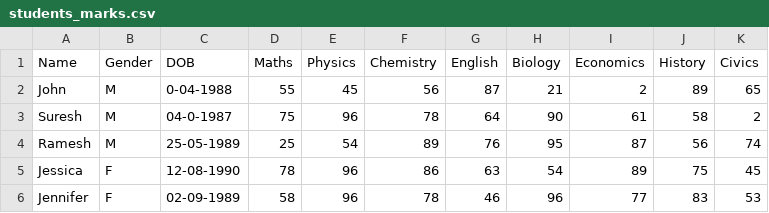
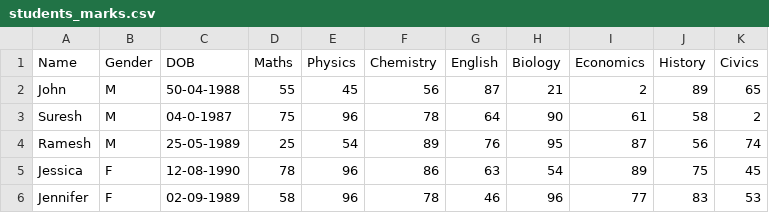
Before and after one commit to ind-kum/Datasets, a CSV file: students_marks.csv, drawn as a sheet.

Commit message:
Update students_marks.csv

```diff
--- a/students_marks.csv
+++ b/students_marks.csv
@@ -1,3 +1,3 @@
 Name,Gender,DOB,Maths,Physics,Chemistry,English,Biology,Economics,History,Civics
-John,M,0-04-1988,55,45,56,87,21,2,89,65
+John,M,50-04-1988,55,45,56,87,21,2,89,65
 Suresh,M,04-0-1987,75,96,78,64,90,61,58,2
```
